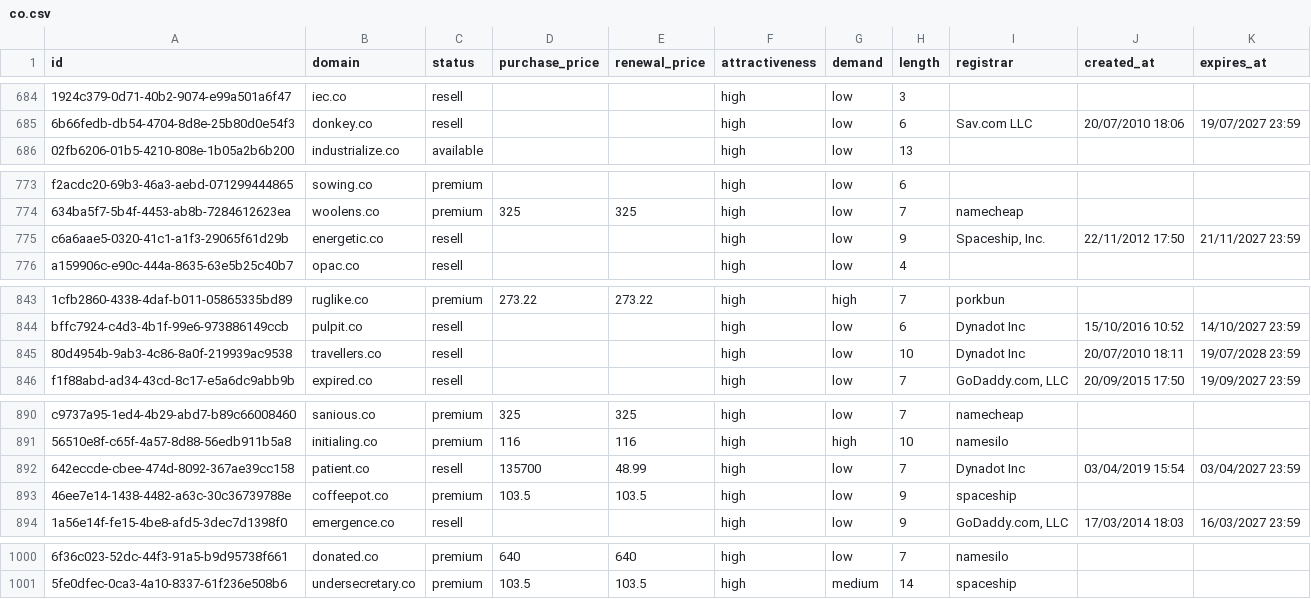
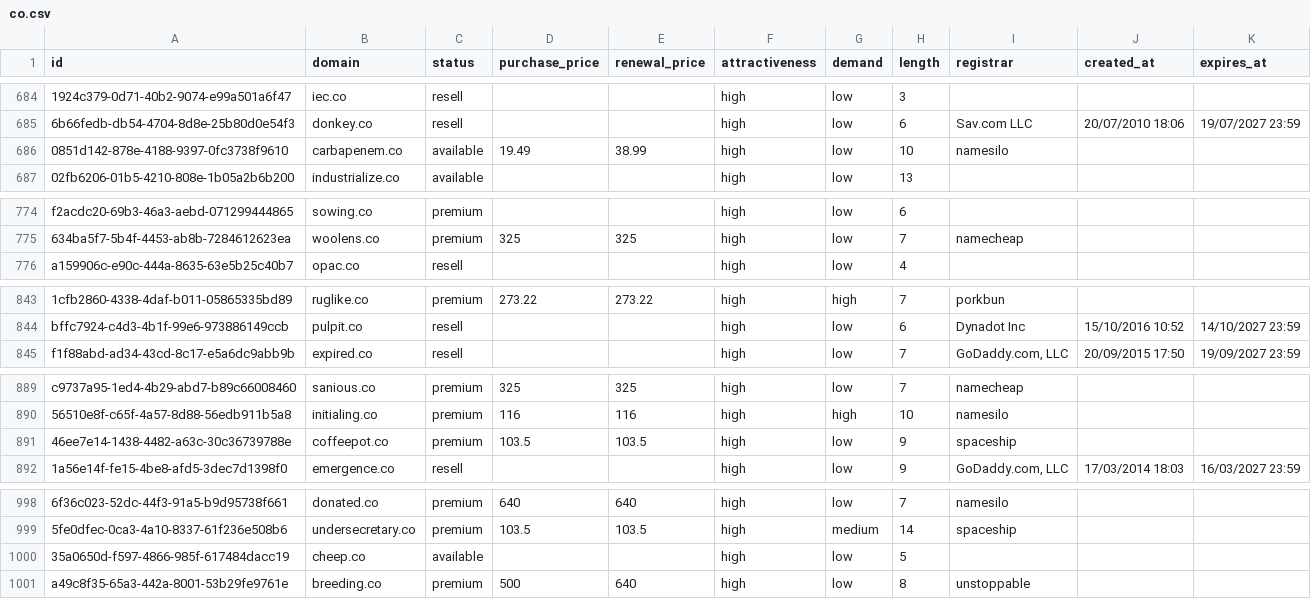
Before and after one commit to UniqueDomains/co-oneword-domains, a CSV file: co.csv, drawn as a sheet; only a part is shown, gaps mark what is left out; removed rows and columns are numbered as before the commit, all else as after; the diff covers the shown part only; the diff names each change by its address in the sheet, - before the commit and + after, or states it on an @@ line.

Commit message:
Domains update

```diff
--- a/co.csv
+++ b/co.csv
+row 686: 0851d142-878e-4188-9397-0fc3738f9610 | carbapenem.co | available | 19.49 | 38.99 | high | low | 10 | namesilo
-row 775: c6a6aae5-0320-41c1-a1f3-29065f61d29b | energetic.co | resell |  |  | high | low | 9 | Spaceship, Inc. | 22/11/2012 17:50 | 21/11/2027 23:59
-row 845: 80d4954b-9ab3-4c86-8a0f-219939ac9538 | travellers.co | resell |  |  | high | low | 10 | Dynadot Inc | 20/07/2010 18:11 | 19/07/2028 23:59
-row 892: 642eccde-cbee-474d-8092-367ae39cc158 | patient.co | resell | 135700 | 48.99 | high | low | 7 | Dynadot Inc | 03/04/2019 15:54 | 03/04/2027 23:59
+row 1000: 35a0650d-f597-4866-985f-617484dacc19 | cheep.co | available |  |  | high | low | 5
+row 1001: a49c8f35-65a3-442a-8001-53b29fe9761e | breeding.co | premium | 500 | 640 | high | low | 8 | unstoppable
```
Also changed, not shown: 5 edited cells elsewhere in this file, 5 other files.
